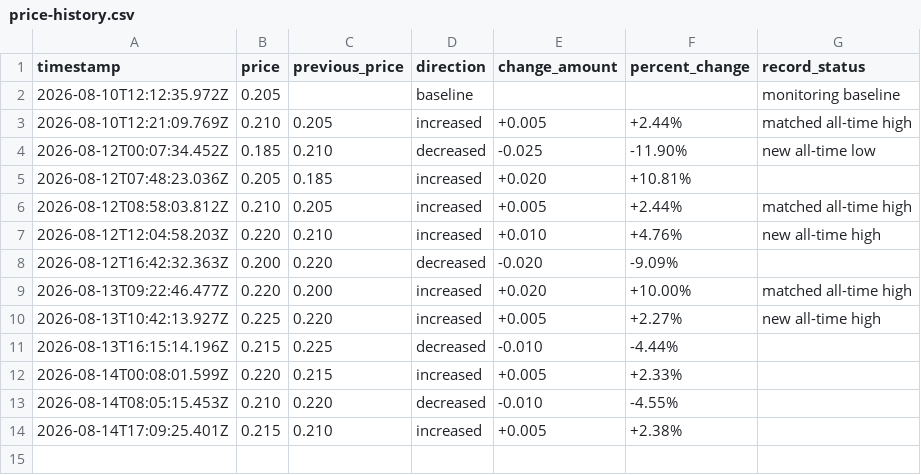
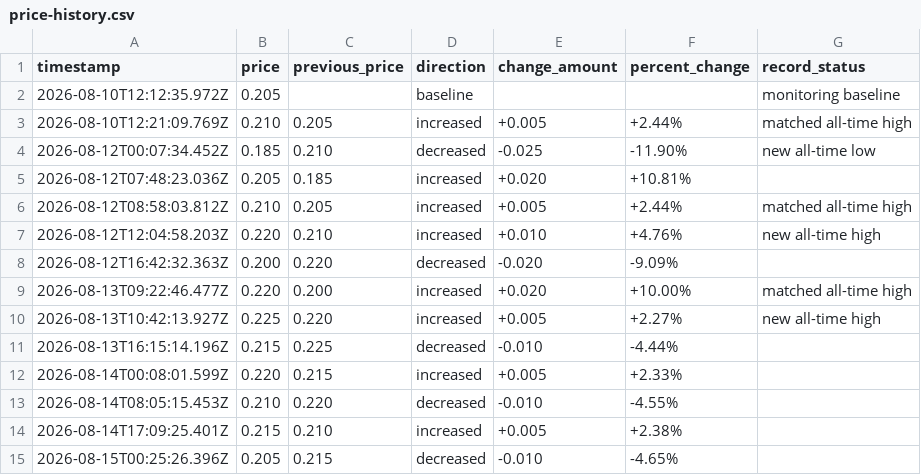
Before and after one commit to Online1337/Luckycharm-Price-Monitor, a CSV file: price-history.csv, drawn as a sheet; the diff names each change by its address in the sheet, - before the commit and + after, or states it on an @@ line.

```diff
--- a/price-history.csv
+++ b/price-history.csv
+row 15: 2026-08-15T00:25:26.396Z | 0.205 | 0.215 | decreased | -0.010 | -4.65%
```
Also changed, not shown: 1 other file.
